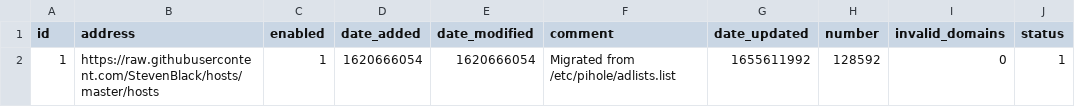
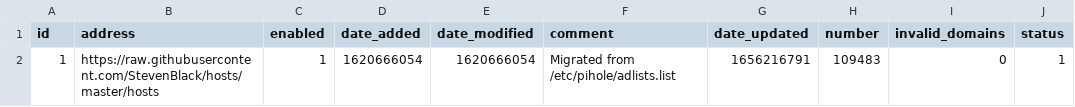
Before and after one commit to johannagnarsson/my-pihole-lists, a CSV file: adlist.csv, drawn as a sheet.

Commit message:
Updated June 26, 2022  7:00am

```diff
--- a/adlist.csv
+++ b/adlist.csv
@@ -1,2 +1,2 @@
 id,address,enabled,date_added,date_modified,comment,date_updated,number,invalid_domains,status
-1,https://raw.githubusercontent.com/StevenBlack/hosts/master/hosts,1,1620666054,1620666054,"Migrated from /etc/pihole/adlists.list",1655611992,128592,0,1
+1,https://raw.githubusercontent.com/StevenBlack/hosts/master/hosts,1,1620666054,1620666054,"Migrated from /etc/pihole/adlists.list",1656216791,109483,0,1
```
